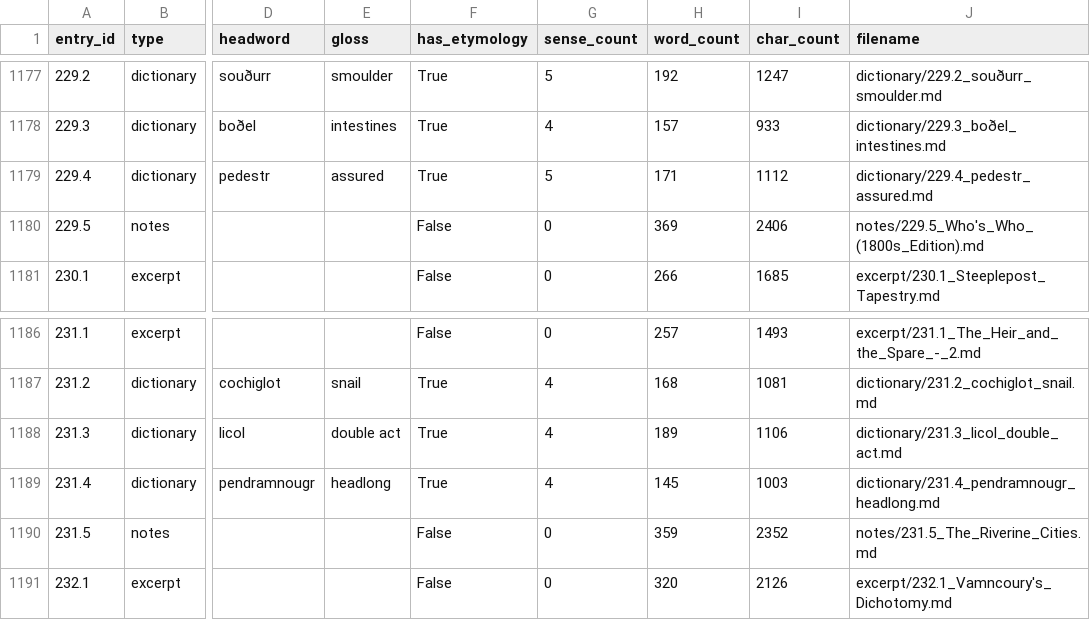
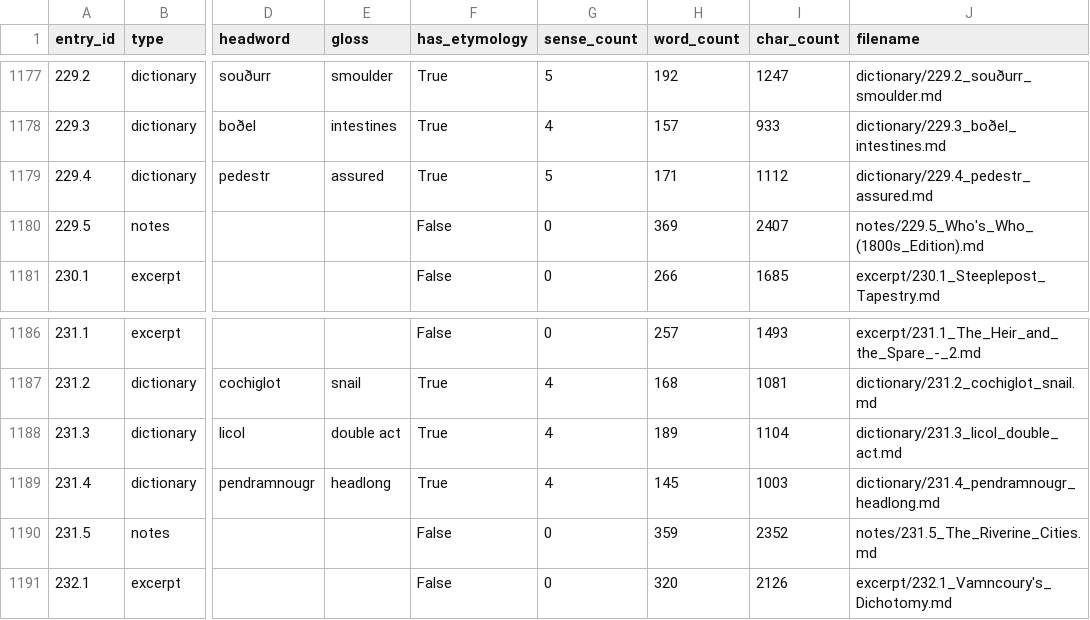
Before and after one commit to AndrewSlattery/Boralverse, a TSV file: Data/output_directory/manifest.tsv, drawn as a sheet; only a part is shown, gaps mark what is left out; the diff covers the shown part only; the diff names each change by its address in the sheet, - before the commit and + after, or states it on an @@ line.

```diff
--- a/Data/output_directory/manifest.tsv
+++ b/Data/output_directory/manifest.tsv
-I1180 (char_count): 2406
+I1180 (char_count): 2407
-I1188 (char_count): 1106
+I1188 (char_count): 1104
```
Also changed, not shown: 2 added rows and 8 edited cells elsewhere in this file, 30 other files.
